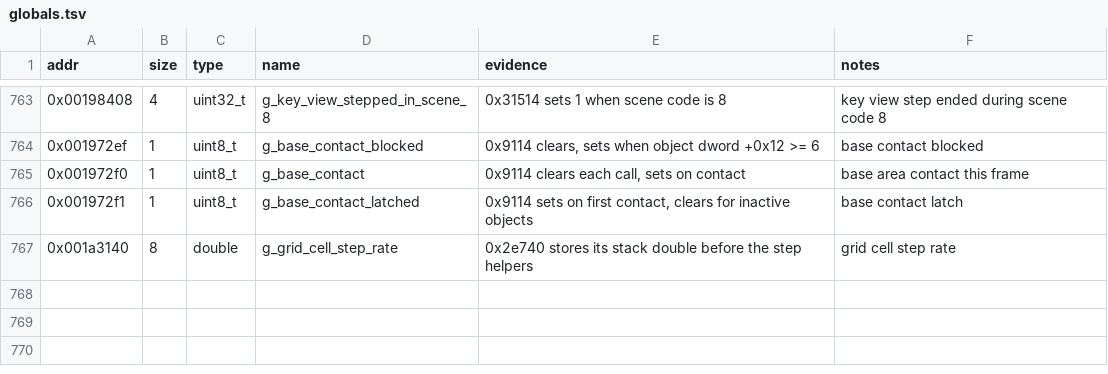
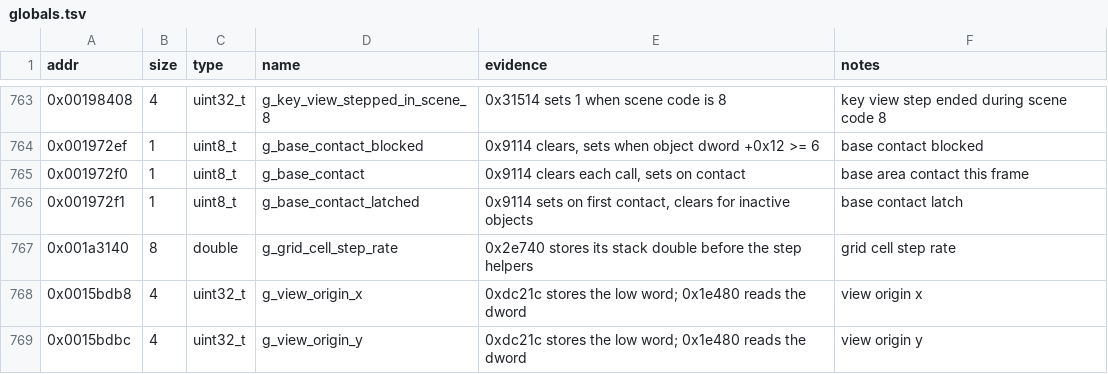
Before and after one commit to Grumbel/ef2000-port, a TSV file: decomp/symbols/globals.tsv, drawn as a sheet; only a part is shown, gaps mark what is left out.

```diff
--- a/decomp/symbols/globals.tsv
+++ b/decomp/symbols/globals.tsv
@@ -767 +767,3 @@ addr	size	type	name	evidence	notes
 0x001a3140	8	double	g_grid_cell_step_rate	0x2e740 stores its stack double before the step helpers	grid cell step rate
+0x0015bdb8	4	uint32_t	g_view_origin_x	0xdc21c stores the low word; 0x1e480 reads the dword	view origin x
+0x0015bdbc	4	uint32_t	g_view_origin_y	0xdc21c stores the low word; 0x1e480 reads the dword	view origin y
```
Also changed, not shown: decomp/symbols/functions.tsv, decomp/symbols/signatures.tsv, 5 other files.
